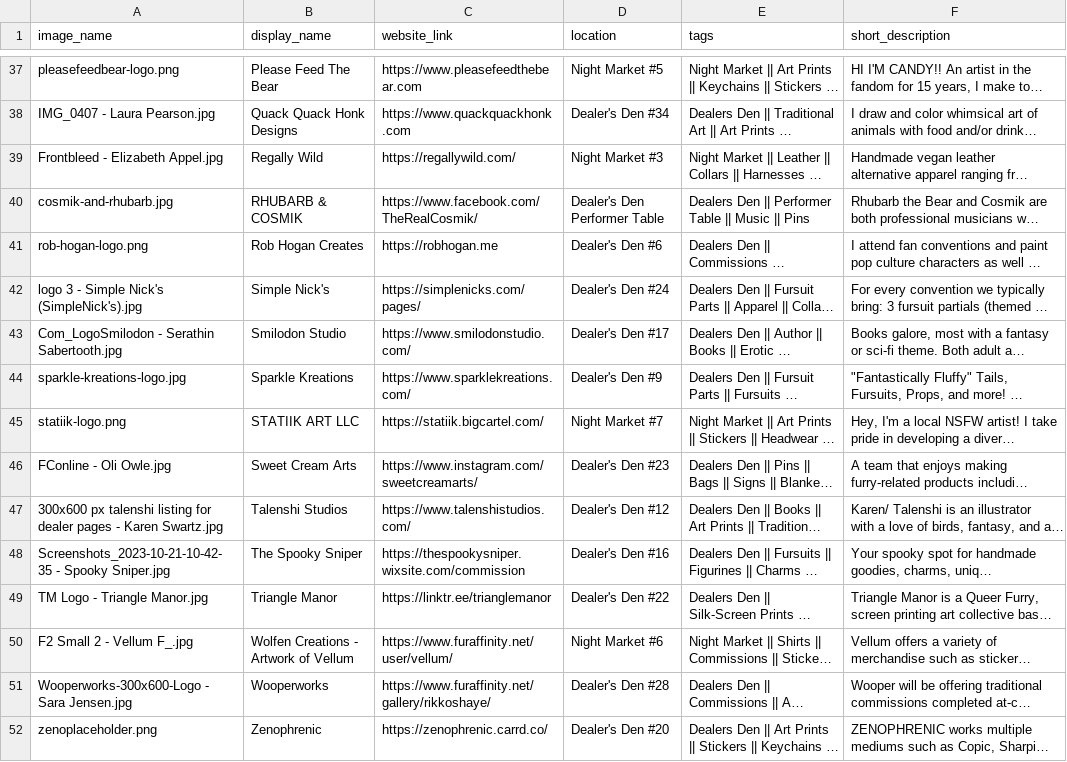
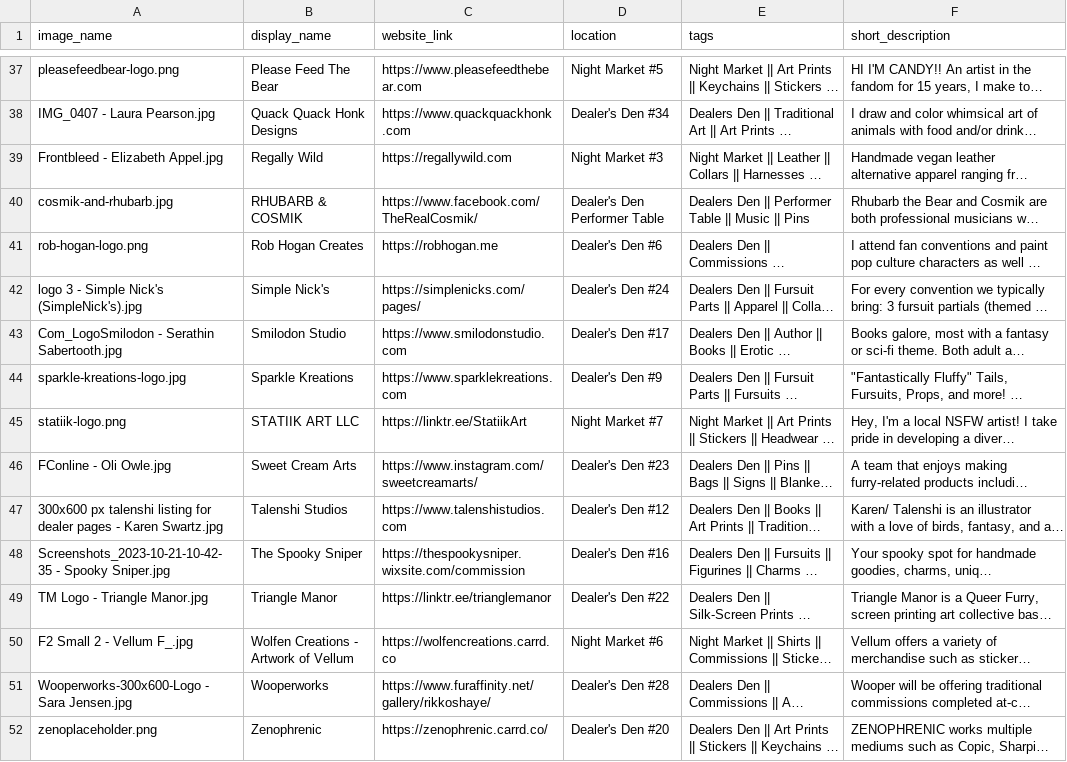
Before and after one commit to FurSquared/dealer-listing-page, a CSV file: data/dealers.csv, drawn as a sheet; only a part is shown, gaps mark what is left out; long unchanged cells end in …; the diff covers the shown part only; the diff names each change by its address in the sheet, - before the commit and + after, or states it on an @@ line.

```diff
--- a/data/dealers.csv
+++ b/data/dealers.csv
-C39 (website_link): https://regallywild.com/
+C39 (website_link): https://regallywild.com
-C43 (website_link): https://www.smilodonstudio.com/
+C43 (website_link): https://www.smilodonstudio.com
-C44 (website_link): https://www.sparklekreations.com/
+C44 (website_link): https://www.sparklekreations.com
-C45 (website_link): https://statiik.bigcartel.com/
+C45 (website_link): https://linktr.ee/StatiikArt
-C47 (website_link): https://www.talenshistudios.com/
+C47 (website_link): https://www.talenshistudios.com
-C50 (website_link): https://www.furaffinity.net/user/vellum/
+C50 (website_link): https://wolfencreations.carrd.co
```
Also changed, not shown: 10 edited cells elsewhere in this file, 7 other files.
